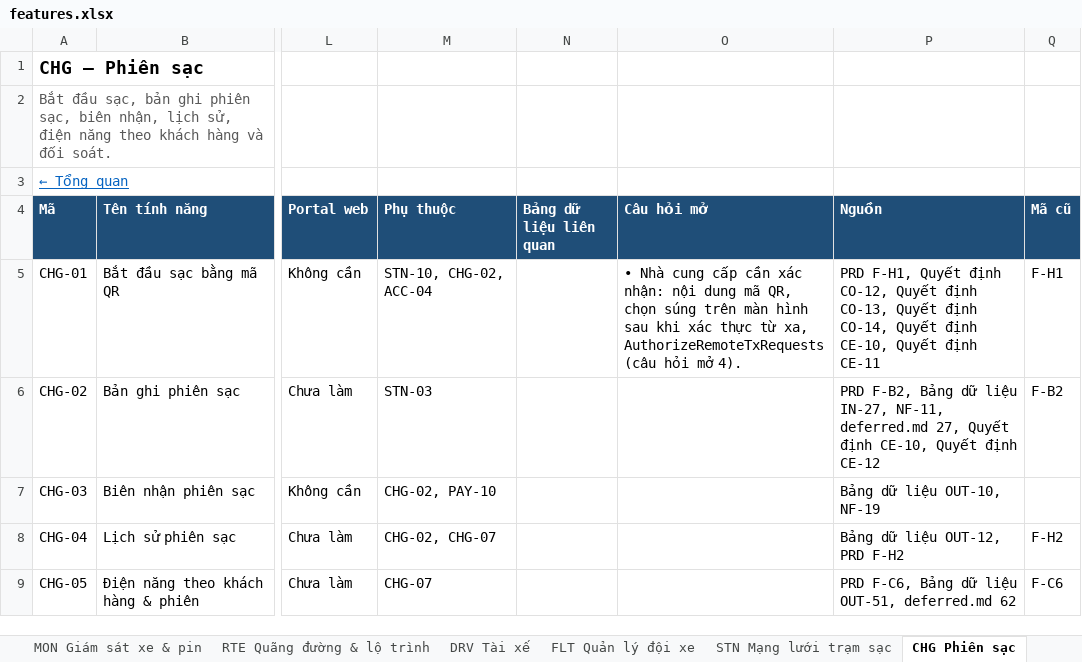
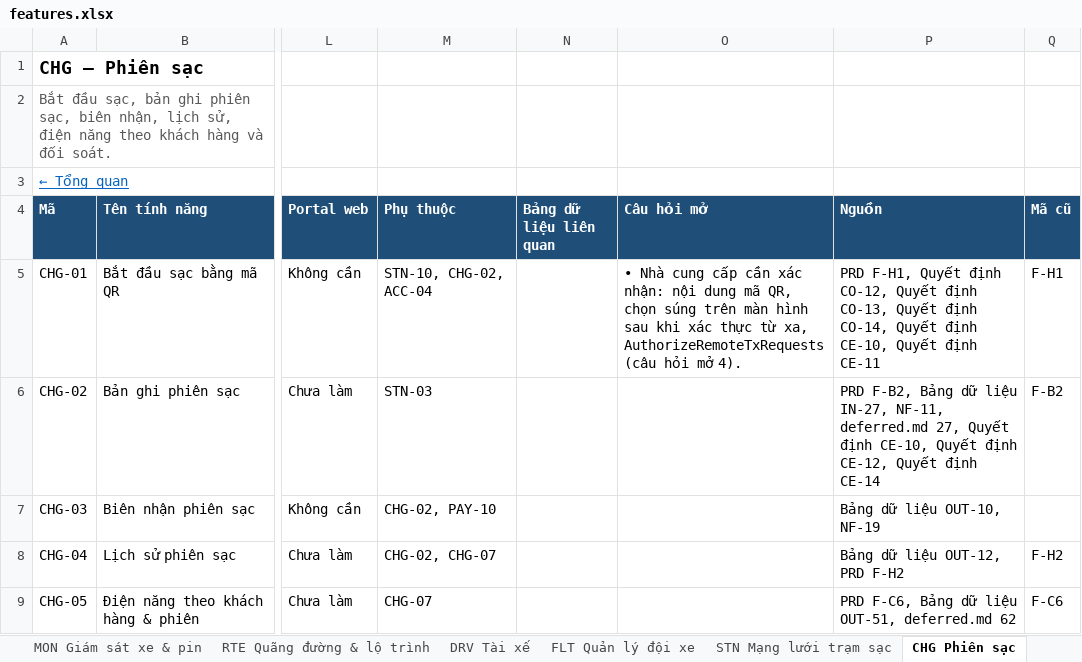
Before and after one commit to yolo-coccoc/G3Network-app, an Excel workbook: docs/product/features/features.xlsx, sheet CHG Phiên sạc, drawn as a sheet; only a part is shown, gaps mark what is left out; values as stored, in another font and other column widths than the file's, no borders; the diff names each change by its address in the sheet, - before the commit and + after, or states it on an @@ line.

```diff
--- a/docs/product/features/features.xlsx (sheet CHG Phiên sạc)
+++ b/docs/product/features/features.xlsx (sheet CHG Phiên sạc)
-P6 (Nguồn): …Quyết định CE-12
+P6 (Nguồn): …Quyết định CE-12, Quyết định CE-14
```
Also changed, not shown: docs/design/domain-model/domain-model.xlsx, 5 other files.
